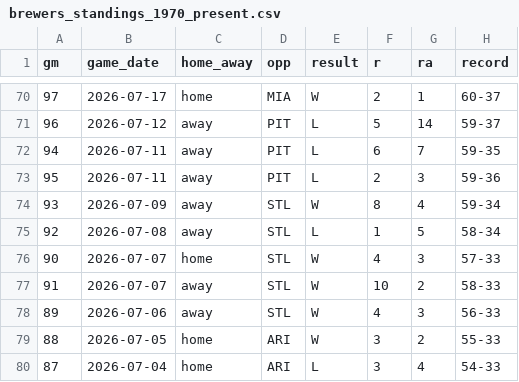
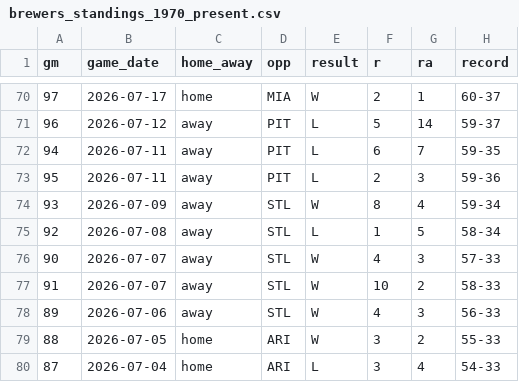
Before and after one commit to twallac10/mkebrewers-bot, a CSV file: data/standings/brewers_standings_1970_present.csv, drawn as a sheet; only a part is shown, gaps mark what is left out; the diff covers the shown part only; the diff names each change by its address in the sheet, - before the commit and + after, or states it on an @@ line.

```diff
--- a/data/standings/brewers_standings_1970_present.csv
+++ b/data/standings/brewers_standings_1970_present.csv
-C76 (home_away): home
+C76 (home_away): away
```
Also changed, not shown: 52 moved rows and 20 edited cells elsewhere in this file, data/batting/brewers_xwoba_current.csv, data/pitching/brewers_pitching_totals_current.csv, 23 other files.
